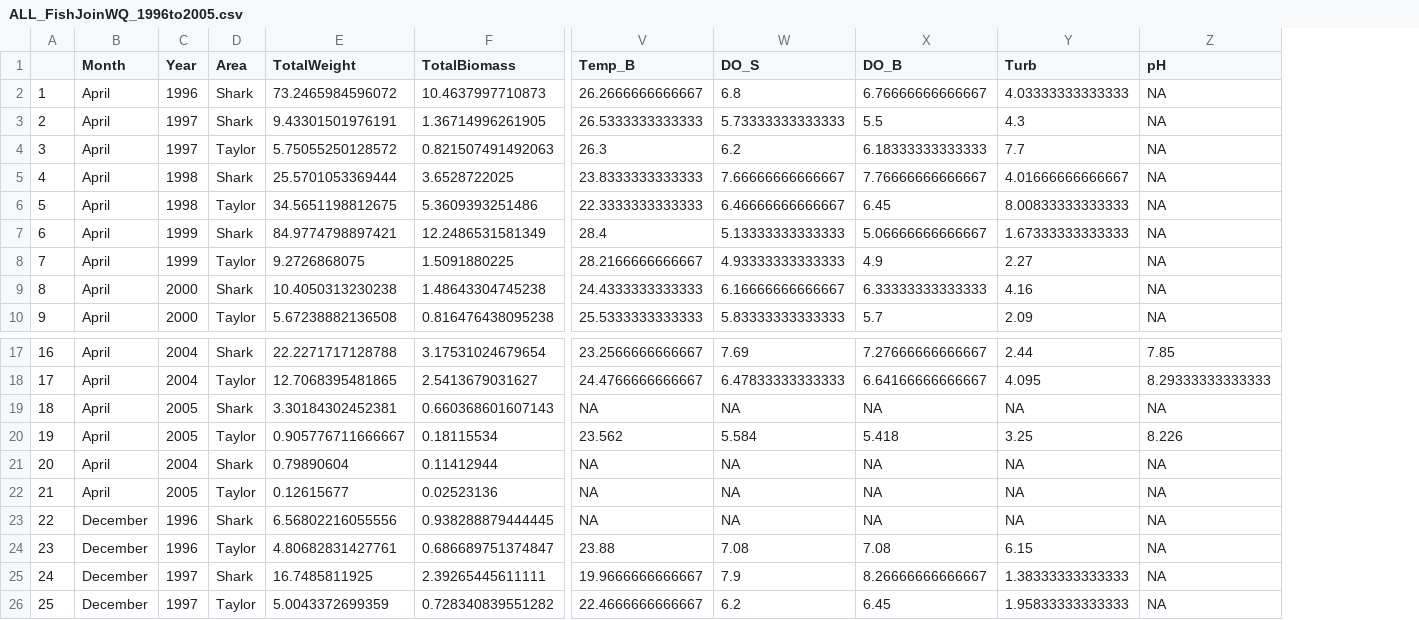
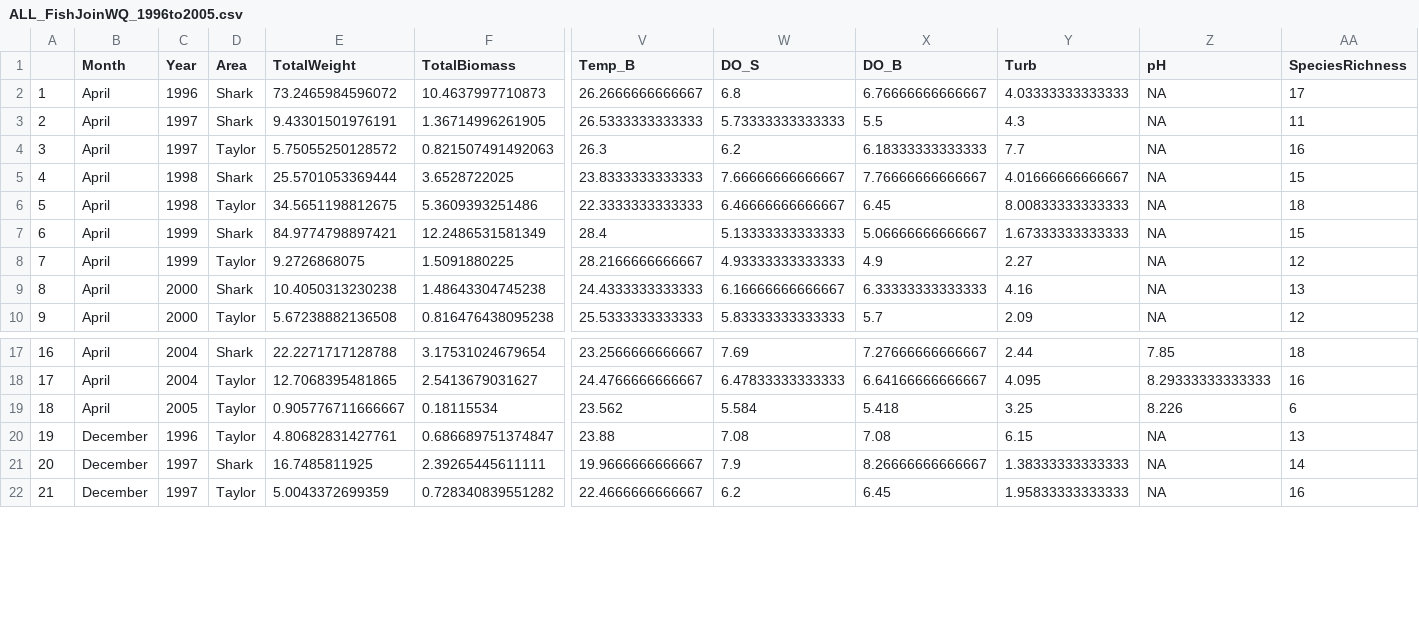
Before and after one commit to dan-montocc/QMEE_Project_ENP, a CSV file: Joined_Cleaned_Data/Hypothesis_1/ALL_FishJoinWQ_1996to2005.csv, drawn as a sheet; only a part is shown, gaps mark what is left out; removed rows and columns are numbered as before the commit, all else as after; rows hold the shown columns only; the diff names each change by its address in the sheet, - before the commit and + after, or states it on an @@ line.

Commit message:
DM hypothesis

```diff
--- a/Joined_Cleaned_Data/Hypothesis_1/ALL_FishJoinWQ_1996to2005.csv
+++ b/Joined_Cleaned_Data/Hypothesis_1/ALL_FishJoinWQ_1996to2005.csv
+column AA (SpeciesRichness), rows 2-10: 17 | 11 | 16 | 15 | 18 | 15 | 12 | 13 | 12; rows 17-22: 18 | 16 | 6 | 13 | 14 | 16
-row 19: 18 | April | 2005 | Shark | 3.30184302452381 | 0.660368601607143 | NA | NA | NA | NA | NA
@@ column A renumbered from row 19 down @@
-row 21: 20 | April | 2004 | Shark | 0.79890604 | 0.11412944 | NA | NA | NA | NA | NA
-row 22: 21 | April | 2005 | Taylor | 0.12615677 | 0.02523136 | NA | NA | NA | NA | NA
-row 23: 22 | December | 1996 | Shark | 6.56802216055556 | 0.938288879444445 | NA | NA | NA | NA | NA
```
Also changed, not shown: 3 other files.
